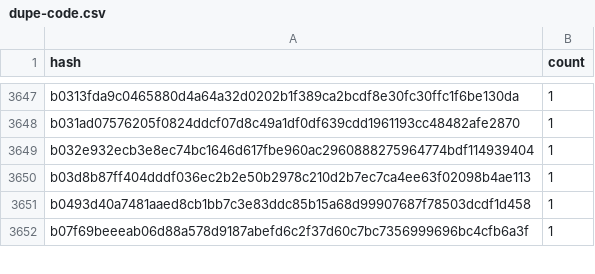
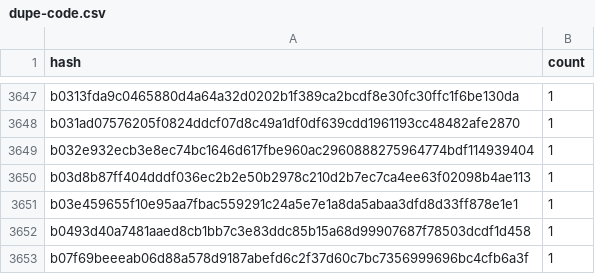
Before and after one commit to drebelsky/contract-wasms, a CSV file: analysis/dupe-code.csv, drawn as a sheet; only a part is shown, gaps mark what is left out.

```diff
--- a/analysis/dupe-code.csv
+++ b/analysis/dupe-code.csv
@@ -3650,2 +3650,3 @@ b032e932ecb3e8ec74bc1646d617fbe960ac2960888275964774bdf114939404,1
 b03d8b87ff404dddf036ec2b2e50b2978c210d2b7ec7ca4ee63f02098b4ae113,1
+b03e459655f10e95aa7fbac559291c24a5e7e1a8da5abaa3dfd8d33ff878e1e1,1
 b0493d40a7481aaed8cb1bb7c3e83ddc85b15a68d99907687f78503dcdf1d458,1
```
Also changed, not shown: analysis/count_instances_per_wasm.csv, analysis/dupe-sections.csv, 18 other files.
